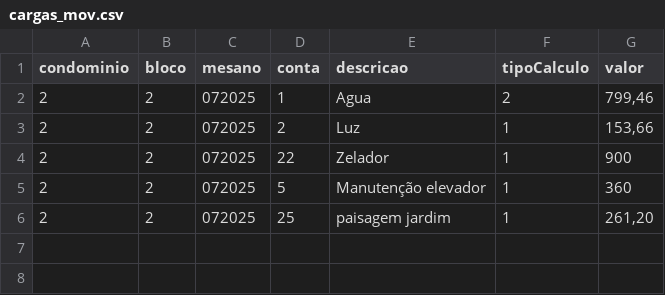
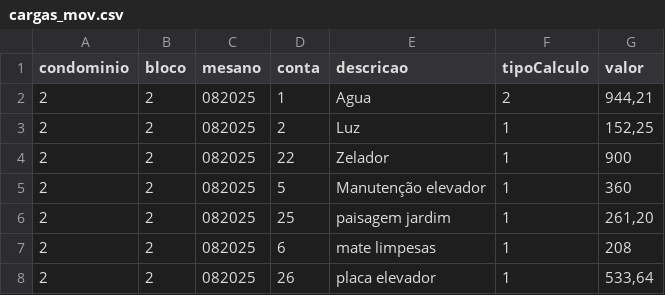
Before and after one commit to Fabiojoao02/sistemas-condominio-mysql, a CSV file: airflow-condominio/expurgos/cargas_mov.csv, drawn as a sheet.

```diff
--- a/airflow-condominio/expurgos/cargas_mov.csv
+++ b/airflow-condominio/expurgos/cargas_mov.csv
@@ -1,6 +1,8 @@
 condominio;bloco;mesano;conta;descricao;tipoCalculo;valor
-2;2;072025;1;Agua;2;799,46
-2;2;072025;2;Luz;1;153,66
-2;2;072025;22;Zelador;1;900
-2;2;072025;5;Manutenção elevador;1;360
-2;2;072025;25;paisagem jardim;1;261,20
+2;2;082025;1;Agua;2;944,21
+2;2;082025;2;Luz;1;152,25
+2;2;082025;22;Zelador;1;900
+2;2;082025;5;Manutenção elevador;1;360
+2;2;082025;25;paisagem jardim;1;261,20
+2;2;082025;6;mate limpesas;1;208
+2;2;082025;26;placa elevador;1;533,64
```
Also changed, not shown: airflow-condominio/expurgos/cargas_lei.csv, 15 other files.
